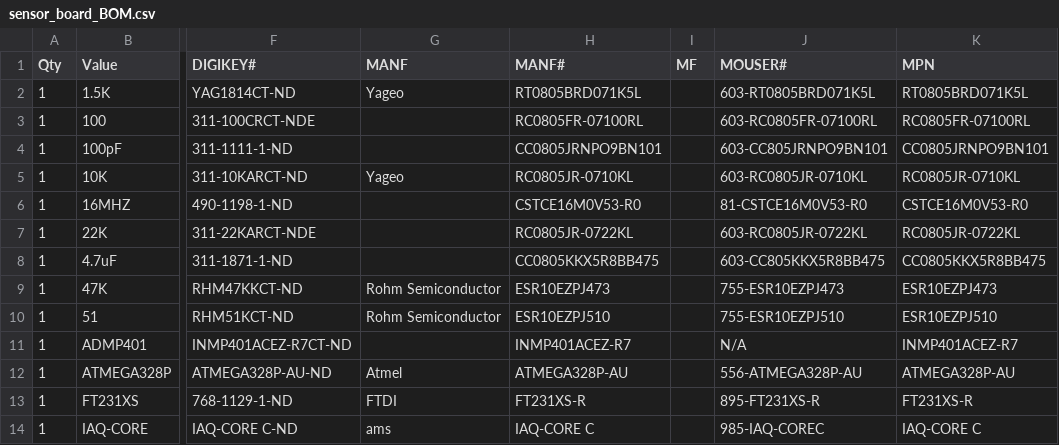
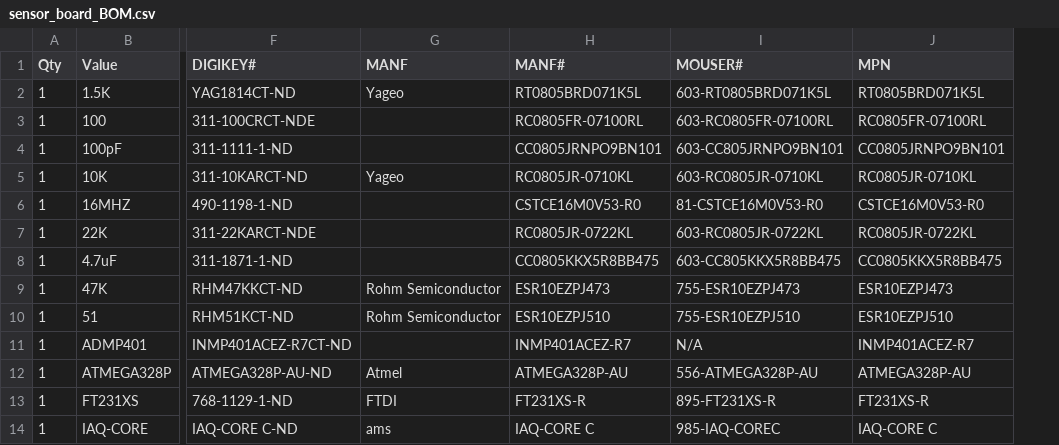
Before and after one commit to NationalAssociationOfRealtors/IndoorAirQualitySensor, a CSV file: hardware/SensorBoard/v0.5/sensor_board_BOM.csv, drawn as a sheet; only a part is shown, gaps mark what is left out; the diff names each change by its address in the sheet, - before the commit and + after, or states it on an @@ line.

```diff
--- a/hardware/SensorBoard/v0.5/sensor_board_BOM.csv
+++ b/hardware/SensorBoard/v0.5/sensor_board_BOM.csv
-column I (MF), empty
```
Also changed, not shown: 1 other file.
